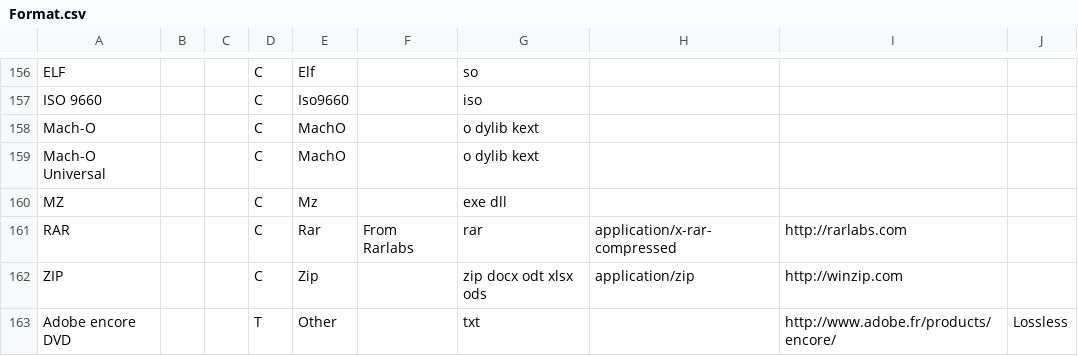
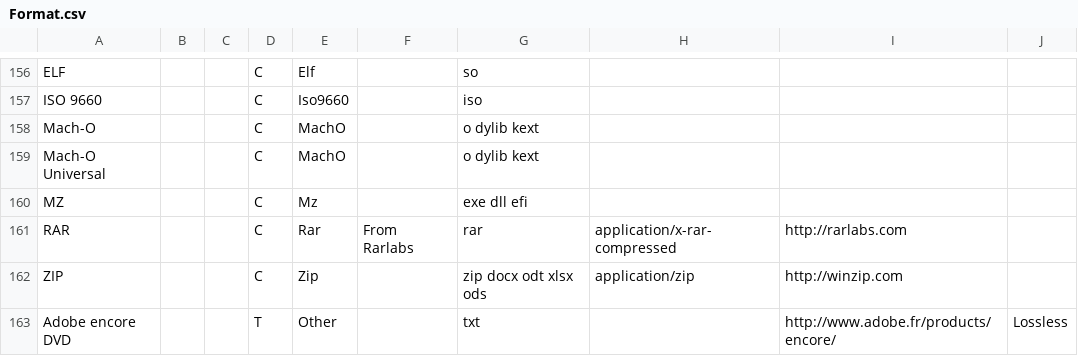
Before and after one commit to MediaArea/MediaInfoLib, a CSV file: Source/Resource/Text/DataBase/Format.csv, drawn as a sheet; only a part is shown, gaps mark what is left out.

```diff
--- a/Source/Resource/Text/DataBase/Format.csv
+++ b/Source/Resource/Text/DataBase/Format.csv
@@ -159,3 +159,3 @@ Mach-O;;;C;MachO;;o dylib kext;;;
 Mach-O Universal;;;C;MachO;;o dylib kext;;;
-MZ;;;C;Mz;;exe dll;;;
+MZ;;;C;Mz;;exe dll efi;;;
 RAR;;;C;Rar;From Rarlabs;rar;application/x-rar-compressed;http://rarlabs.com;
```
Also changed, not shown: 1 other file.
